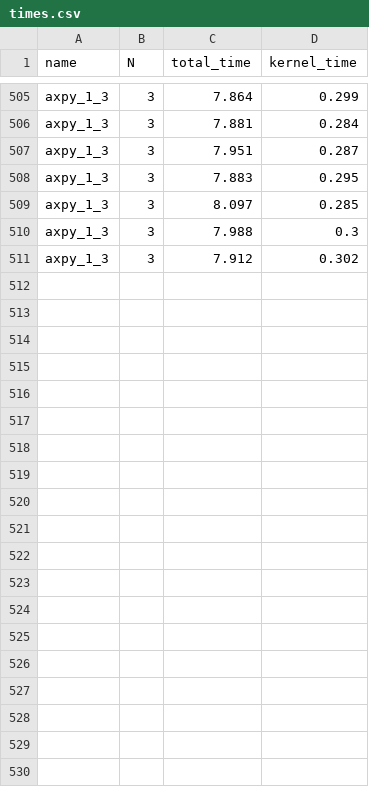
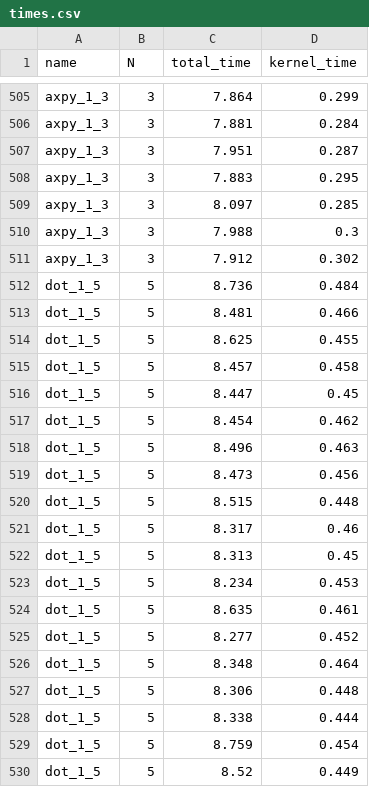
Before and after one commit to jnice-81/FpgaHbmForDaC, a CSV file: Evaluation/times.csv, drawn as a sheet; only a part is shown, gaps mark what is left out; the diff covers the shown part only; the diff names each change by its address in the sheet, - before the commit and + after, or states it on an @@ line.

Commit message:
Added times for dot 5

```diff
--- a/Evaluation/times.csv
+++ b/Evaluation/times.csv
+row 512: dot_1_5 | 5 | 8.736 | 0.484
+row 513: dot_1_5 | 5 | 8.481 | 0.466
+row 514: dot_1_5 | 5 | 8.625 | 0.455
+row 515: dot_1_5 | 5 | 8.457 | 0.458
+row 516: dot_1_5 | 5 | 8.447 | 0.45
+row 517: dot_1_5 | 5 | 8.454 | 0.462
+row 518: dot_1_5 | 5 | 8.496 | 0.463
+row 519: dot_1_5 | 5 | 8.473 | 0.456
+row 520: dot_1_5 | 5 | 8.515 | 0.448
+row 521: dot_1_5 | 5 | 8.317 | 0.46
+row 522: dot_1_5 | 5 | 8.313 | 0.45
+row 523: dot_1_5 | 5 | 8.234 | 0.453
+row 524: dot_1_5 | 5 | 8.635 | 0.461
+row 525: dot_1_5 | 5 | 8.277 | 0.452
+row 526: dot_1_5 | 5 | 8.348 | 0.464
+row 527: dot_1_5 | 5 | 8.306 | 0.448
+row 528: dot_1_5 | 5 | 8.338 | 0.444
+row 529: dot_1_5 | 5 | 8.759 | 0.454
+row 530: dot_1_5 | 5 | 8.52 | 0.449
```
Also changed, not shown: 11 added rows elsewhere in this file.
